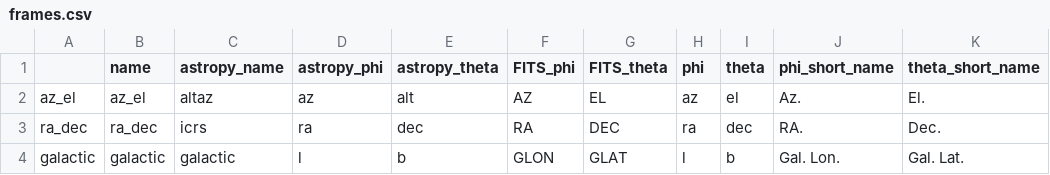
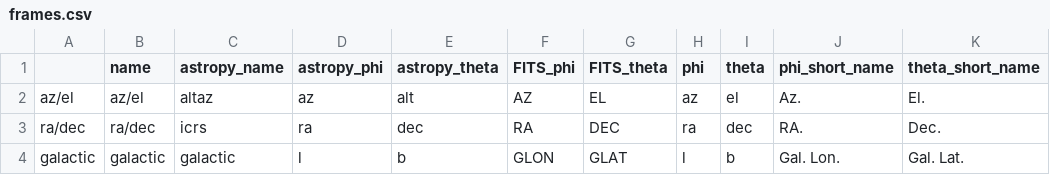
Before and after one commit to thomaswmorris/maria, a CSV file: maria/coords/frames.csv, drawn as a sheet; only a part is shown; the diff names each change by its address in the sheet, - before the commit and + after, or states it on an @@ line.

```diff
--- a/maria/coords/frames.csv
+++ b/maria/coords/frames.csv
-A2: az_el
+A2: az/el
-B2 (name): az_el
+B2 (name): az/el
-A3: ra_dec
+A3: ra/dec
-B3 (name): ra_dec
+B3 (name): ra/dec
```
Also changed, not shown: 37 other files.
